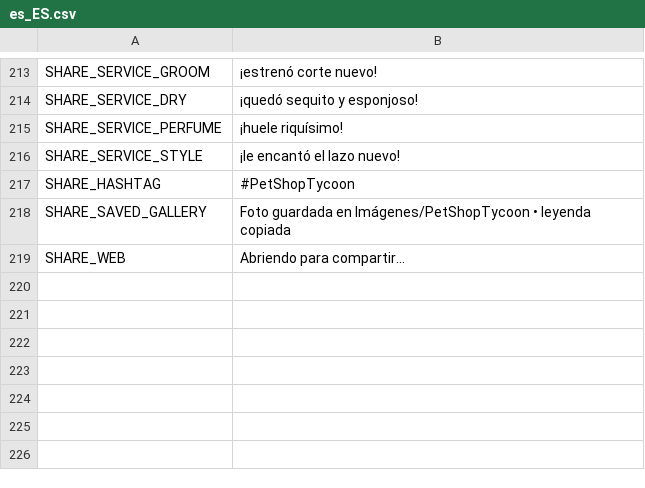
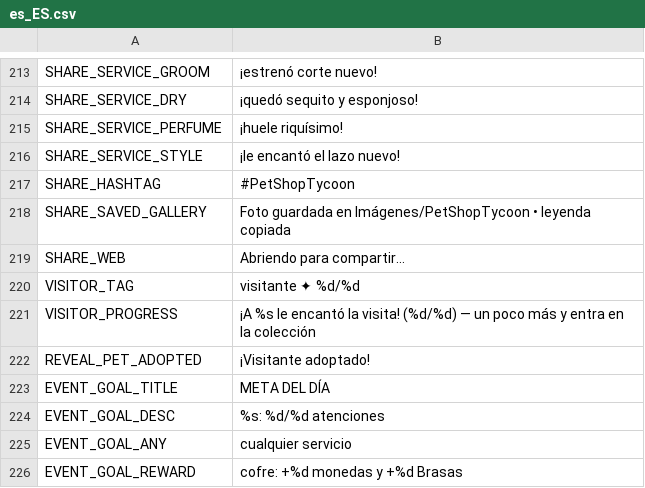
Before and after one commit to berger33/game_idlepet, a CSV file: data/localization/es_ES.csv, drawn as a sheet; only a part is shown, gaps mark what is left out; the diff names each change by its address in the sheet, - before the commit and + after, or states it on an @@ line.

Commit message:
Etapa 4 do plano: descoberta de pets pela fila, catálogo cosmético 11→23 por dados e meta do dia do evento
- Discovery.gd: o próximo pet da carreira visita a fila antes do nível dele
  (15%/cliente, janela de 6 níveis); 3 atendimentos adotam com cartão de
  revelação; progresso visível na fila e na coleção. Save v12.
- Cosméticos: espuma da banheira lida do catálogo (foam) → +8 banheiras só
  em dados; +4 paredes procedurais (jardim, estrelada, confete, luzinhas).
  Carnaval e Natal passam a presentear (wall_carnaval/wall_natal).
- Meta do dia (LiveOps): N atendimentos do serviço em destaque pagam baú
  escalado + 2 brasas; linha no painel de missões e no mapa.
- Testes (+3, 53) e localização pt/en/es.

Co-authored-by: arena-agent <297053741+arena-agent@users.noreply.github.com>

```diff
--- a/data/localization/es_ES.csv
+++ b/data/localization/es_ES.csv
+row 220: VISITOR_TAG | visitante ✦ %d/%d
+row 221: VISITOR_PROGRESS | ¡A %s le encantó la visita! (%d/%d) — un poco más y entra en la colección
+row 222: REVEAL_PET_ADOPTED | ¡Visitante adoptado!
+row 223: EVENT_GOAL_TITLE | META DEL DÍA
+row 224: EVENT_GOAL_DESC | %s: %d/%d atenciones
+row 225: EVENT_GOAL_ANY | cualquier servicio
+row 226: EVENT_GOAL_REWARD | cofre: +%d monedas y +%d Brasas
```
Also changed, not shown: data/localization/en_US.csv, data/localization/pt_BR.csv, 14 other files.
